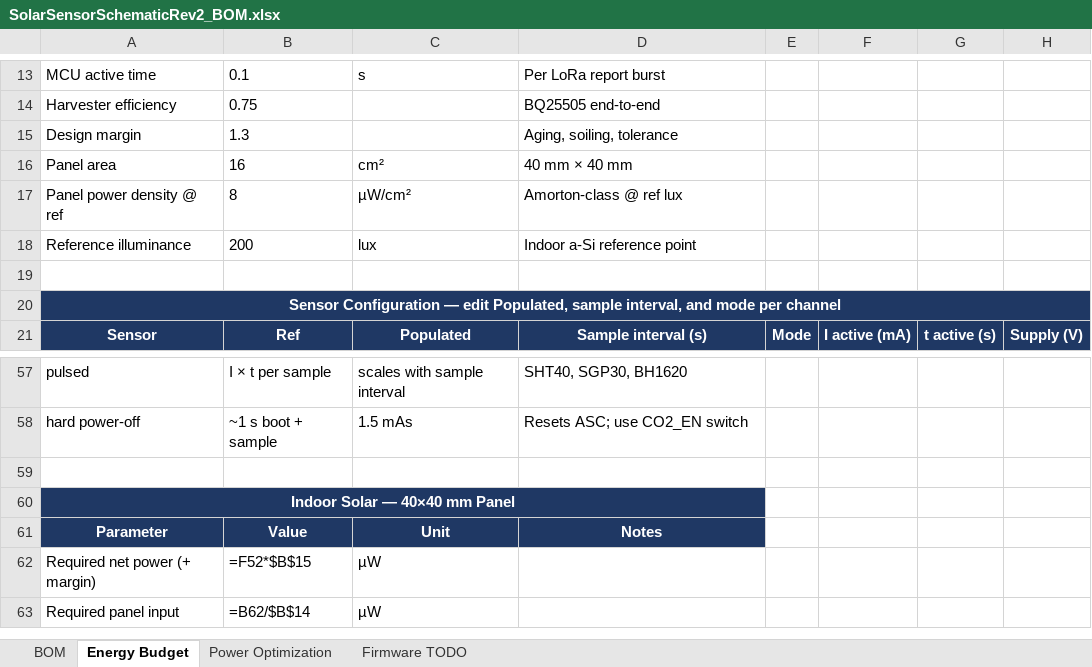
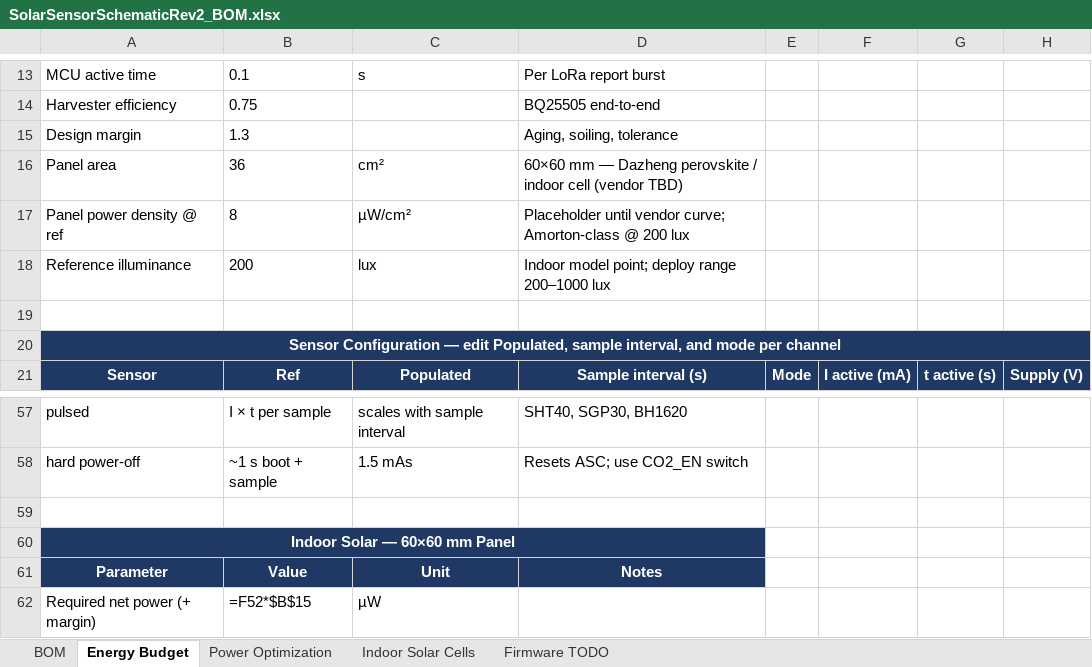
Before and after one commit to temcocontrols/Solar-Powered-Lora-Sensor, an Excel workbook: Docs/SolarSensorSchematicRev2_BOM.xlsx, sheet Energy Budget, drawn as a sheet; only a part is shown, gaps mark what is left out; the shorter side is filled out with more unchanged rows; values as stored, in another font and other column widths than the file's, no borders; formulas without a stored value are shown as written; the diff names each change by its address in the sheet, - before the commit and + after, or states it on an @@ line.

Commit message:
Add indoor solar docs and BQ25505 inputs
Add comprehensive indoor solar documentation and tooling for the Solar Sensor project: new BQ25505 design inputs, indoor solar panel spec, indoor solar cells HTML page, datasheets, ERC/report, schematic PDF, and supporting scripts (build_bq25505_tools.py, solar_cell_comparison.py). Update POWER_SYSTEM_ANALYSIS to include hybrid BQ25505 thresholds and references. Update BOM/HTML/XLSX and Energy Budget pages to reflect 60×60 mm panel sizing and note recommended ROV divider changes for 3.8 V LIC operation. Remove SESSION_CHECKPOINT.md and add .gitignore entries for local artifacts and pycache.

```diff
--- a/Docs/SolarSensorSchematicRev2_BOM.xlsx (sheet Energy Budget)
+++ b/Docs/SolarSensorSchematicRev2_BOM.xlsx (sheet Energy Budget)
+sheet tab: Indoor Solar Cells
-B16: 16
+B16: 36
-D16: 40 mm × 40 mm
+D16: 60×60 mm — Dazheng perovskite / indoor cell (vendor TBD)
-D17: Amorton-class @ ref lux
+D17: Placeholder until vendor curve; Amorton-class @ 200 lux
-D18: Indoor a-Si reference point
+D18: Indoor model point; deploy range 200–1000 lux
-A60: Indoor Solar — 40×40 mm Panel
+A60: Indoor Solar — 60×60 mm Panel
```
Also changed, not shown: sheet BOM, sheet Firmware TODO, 37 other files.
